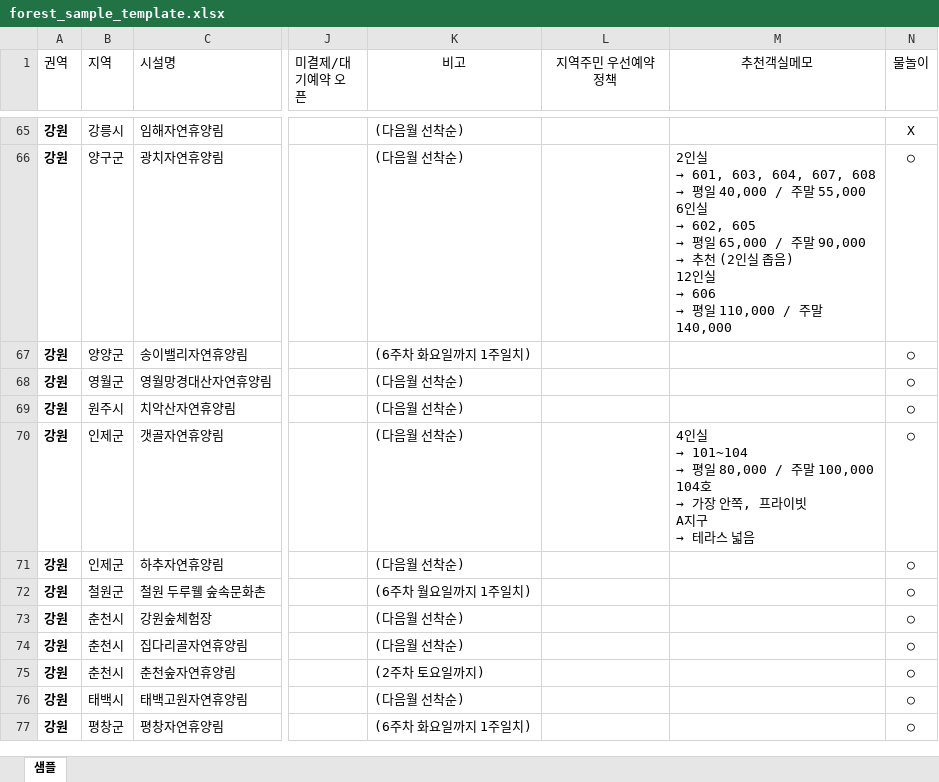
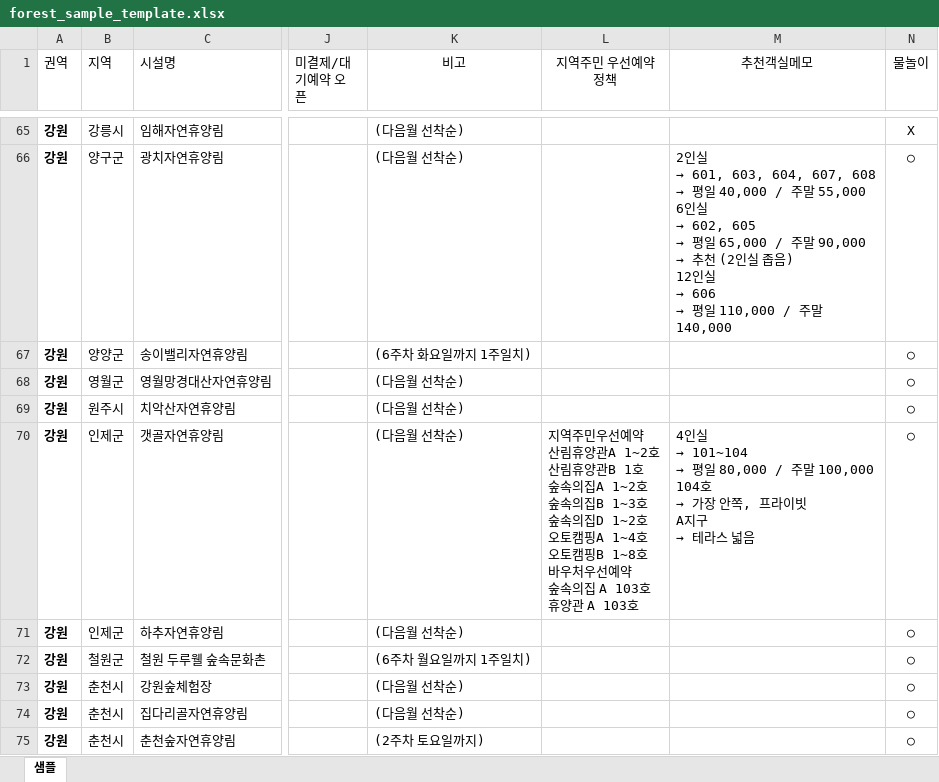
Before and after one commit to ip77xkdb/forest-app, an Excel workbook: app/convert/forest_sample_template.xlsx, sheet 샘플, drawn as a sheet; only a part is shown, gaps mark what is left out; the shorter side is filled out with more unchanged rows; values as stored, in another font and other column widths than the file's, no borders; conditional formats not drawn; ↵ is a line break in a cell; the diff names each change by its address in the sheet, - before the commit and + after, or states it on an @@ line.

```diff
--- a/app/convert/forest_sample_template.xlsx (sheet 샘플)
+++ b/app/convert/forest_sample_template.xlsx (sheet 샘플)
-L70 (지역주민 우선예약정책): (empty)
+L70 (지역주민 우선예약정책): 지역주민우선예약 ↵ 산림휴양관A 1~2호 ↵ 산림휴양관B 1호 ↵ 숲속의집A 1~2호 ↵ 숲속의집B 1~3호 ↵ 숲속의집D 1~2호 ↵ 오토캠핑A 1~4호 ↵ 오토캠핑B 1~8호 ↵ 바우처우선예약 ↵ 숲속의집 A 103호 ↵ 휴양관 A 103호
```
Also changed, not shown: 3 other files.
